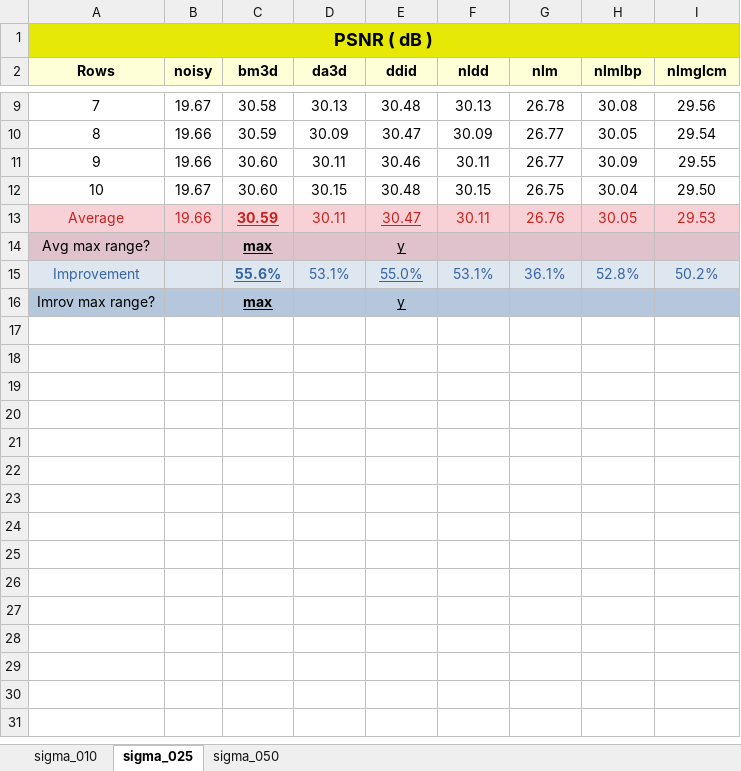
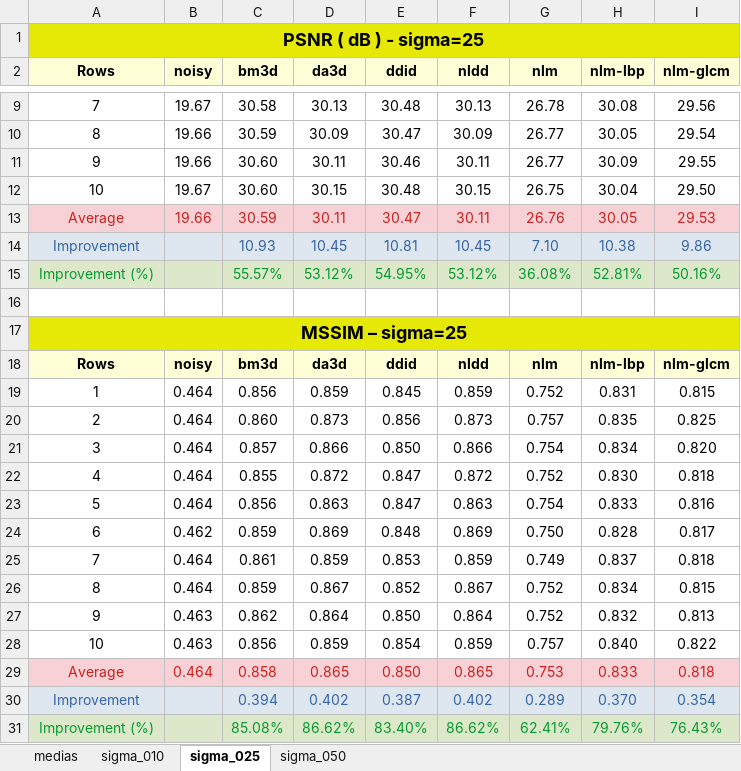
Before and after one commit to Vinicius-MA/nlm_glcm, an Excel workbook: results/HW_C002_120.xlsx, sheet sigma_025, drawn as a sheet; only a part is shown, gaps mark what is left out; values as stored, in another font and other column widths than the file's, no borders; conditional formats not drawn; removed rows and columns are numbered as before the commit, all else as after; the diff names each change by its address in the sheet, - before the commit and + after, or states it on an @@ line.

```diff
--- a/results/HW_C002_120.xlsx (sheet sigma_025)
+++ b/results/HW_C002_120.xlsx (sheet sigma_025)
+sheet tab: medias
-A1 (Rows): PSNR ( dB )
+A1 (Rows): PSNR ( dB ) - sigma=25
-H2: nlmlbp
+H2: nlm-lbp
-I2: nlmglcm
+I2: nlm-glcm
@@ C13 underline: on → off, bold: on → off @@
-E13 underline: on
+E13 underline: off
-row 14: Avg max range? |  | max |  | y
-row 15: Improvement |  | 55.6% | 53.1% | 55.0% | 53.1% | 36.1% | 52.8% | 50.2%
+row 14: Improvement |  | 10.93 | 10.45 | 10.81 | 10.45 | 7.10 | 10.38 | 9.86
+row 15: Improvement (%) |  | 55.57% | 53.12% | 54.95% | 53.12% | 36.08% | 52.81% | 50.16%
-row 16: Imrov max range? |  | max |  | y
+row 16: (empty)
-A16:I16 fill: #B4C7DC
+A16:I16 fill: none
+row 17: MSSIM – sigma=25
+row 18: Rows | noisy | bm3d | da3d | ddid | nldd | nlm | nlm-lbp | nlm-glcm
+row 19: 1 | 0.464 | 0.856 | 0.859 | 0.845 | 0.859 | 0.752 | 0.831 | 0.815
+row 20: 2 | 0.464 | 0.860 | 0.873 | 0.856 | 0.873 | 0.757 | 0.835 | 0.825
+row 21: 3 | 0.464 | 0.857 | 0.866 | 0.850 | 0.866 | 0.754 | 0.834 | 0.820
+row 22: 4 | 0.464 | 0.855 | 0.872 | 0.847 | 0.872 | 0.752 | 0.830 | 0.818
+row 23: 5 | 0.464 | 0.856 | 0.863 | 0.847 | 0.863 | 0.754 | 0.833 | 0.816
+row 24: 6 | 0.462 | 0.859 | 0.869 | 0.848 | 0.869 | 0.750 | 0.828 | 0.817
+row 25: 7 | 0.464 | 0.861 | 0.859 | 0.853 | 0.859 | 0.749 | 0.837 | 0.818
+row 26: 8 | 0.464 | 0.859 | 0.867 | 0.852 | 0.867 | 0.752 | 0.834 | 0.815
+row 27: 9 | 0.463 | 0.862 | 0.864 | 0.850 | 0.864 | 0.752 | 0.832 | 0.813
+row 28: 10 | 0.463 | 0.856 | 0.859 | 0.854 | 0.859 | 0.757 | 0.840 | 0.822
+row 29: Average | 0.464 | 0.858 | 0.865 | 0.850 | 0.865 | 0.753 | 0.833 | 0.818
+row 30: Improvement |  | 0.394 | 0.402 | 0.387 | 0.402 | 0.289 | 0.370 | 0.354
+row 31: Improvement (%) |  | 85.08% | 86.62% | 83.40% | 86.62% | 62.41% | 79.76% | 76.43%
```
Also changed, not shown: sheet sigma_010, sheet sigma_050, results/HW_C004_120.xlsx, results/HW_C011_120.xlsx, 26 other files.
